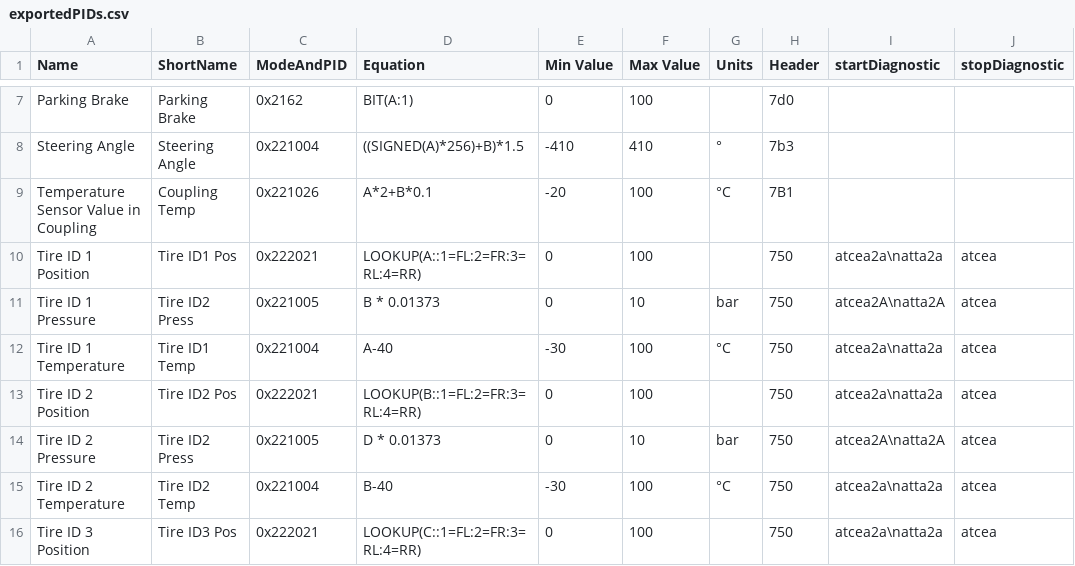
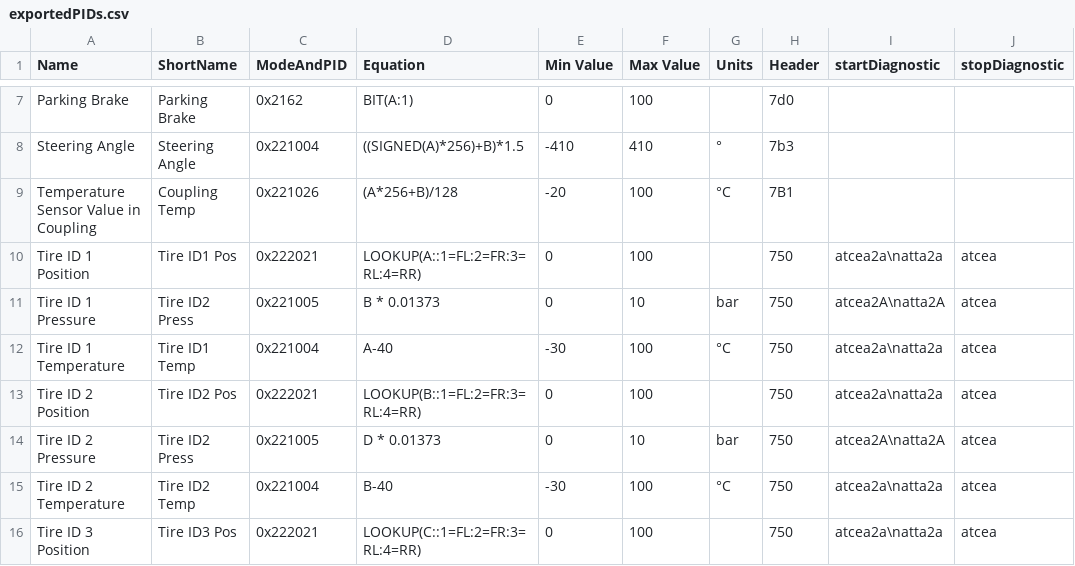
Before and after one commit to 2m/gry, a CSV file: exportedPIDs.csv, drawn as a sheet; only a part is shown, gaps mark what is left out; the diff names each change by its address in the sheet, - before the commit and + after, or states it on an @@ line.

Commit message:
fix coupling temp formula

```diff
--- a/exportedPIDs.csv
+++ b/exportedPIDs.csv
-D9 (Equation): A*2+B*0.1
+D9 (Equation): (A*256+B)/128
```
